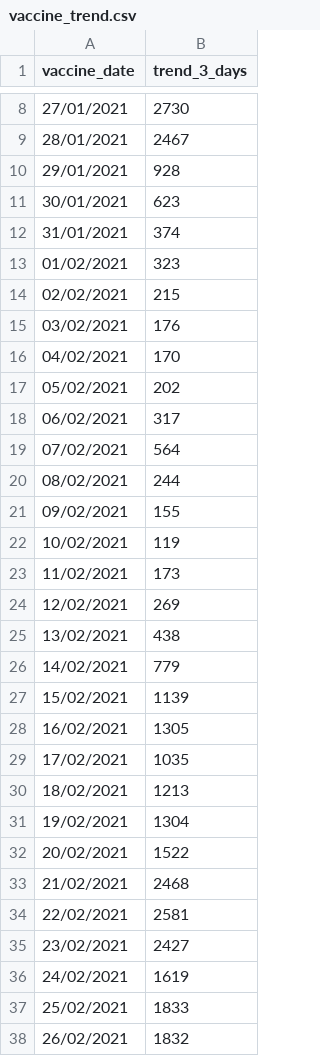
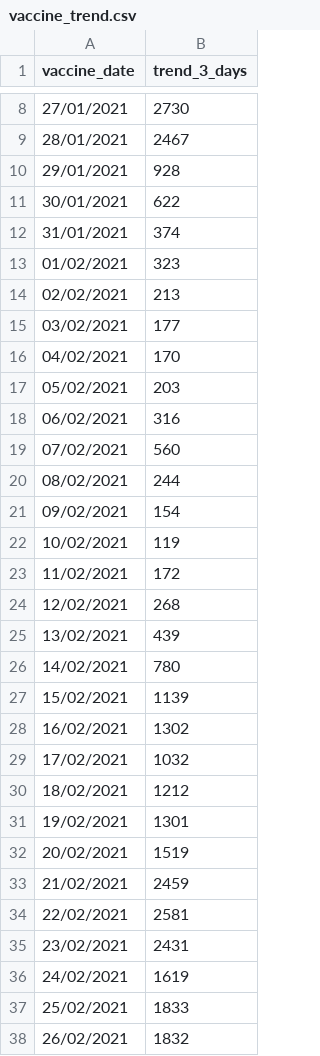
Before and after one commit to CodeForManaus/vacina-manaus-backend, a CSV file: data/analyzed/vaccine_trend.csv, drawn as a sheet; only a part is shown, gaps mark what is left out; the diff covers the shown part only.

```diff
--- a/data/analyzed/vaccine_trend.csv
+++ b/data/analyzed/vaccine_trend.csv
@@ -10,27 +10,27 @@
 29/01/2021,928
-30/01/2021,623
+30/01/2021,622
 31/01/2021,374
 01/02/2021,323
-02/02/2021,215
-03/02/2021,176
+02/02/2021,213
+03/02/2021,177
 04/02/2021,170
-05/02/2021,202
-06/02/2021,317
-07/02/2021,564
+05/02/2021,203
+06/02/2021,316
+07/02/2021,560
 08/02/2021,244
-09/02/2021,155
+09/02/2021,154
 10/02/2021,119
-11/02/2021,173
-12/02/2021,269
-13/02/2021,438
-14/02/2021,779
+11/02/2021,172
+12/02/2021,268
+13/02/2021,439
+14/02/2021,780
 15/02/2021,1139
-16/02/2021,1305
-17/02/2021,1035
-18/02/2021,1213
-19/02/2021,1304
-20/02/2021,1522
-21/02/2021,2468
+16/02/2021,1302
+17/02/2021,1032
+18/02/2021,1212
+19/02/2021,1301
+20/02/2021,1519
+21/02/2021,2459
 22/02/2021,2581
-23/02/2021,2427
+23/02/2021,2431
 24/02/2021,1619
```
Also changed, not shown: 1 added row and 5 edited cells elsewhere in this file, data/analyzed/service_group_count.csv, data/analyzed/uncategorized_service_group_by_vaccination_site_full_data.csv, 16 other files.
